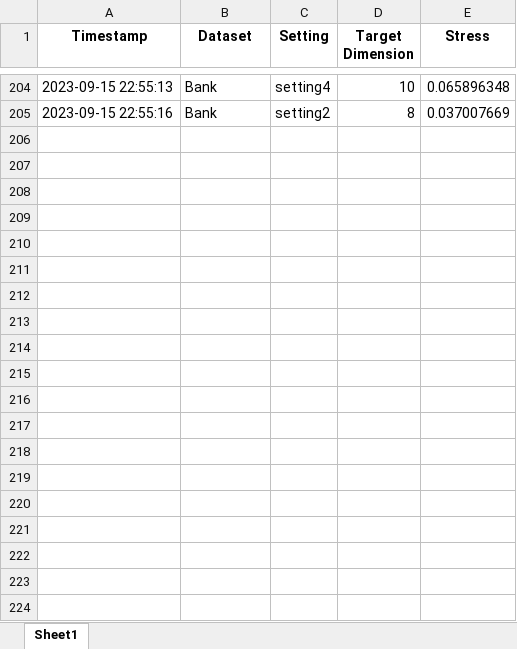
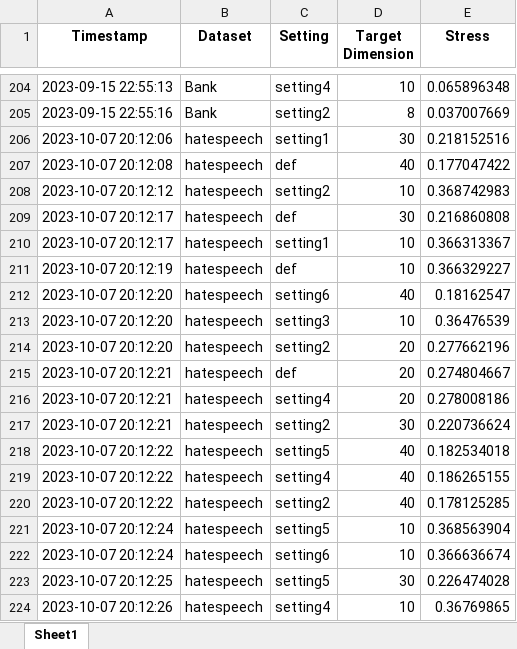
Before and after one commit to S3-Lab-IIT/DiffRed, an Excel workbook: Experiments/dimensionality_reduction_metrics/results/other_dr_techniques/S-PCA/stress_results_S-PCA.xlsx, sheet Sheet1, drawn as a sheet; only a part is shown, gaps mark what is left out; values as stored, in another font and other column widths than the file's, no borders; the diff covers the shown part only; the diff names each change by its address in the sheet, - before the commit and + after, or states it on an @@ line.

```diff
--- a/Experiments/dimensionality_reduction_metrics/results/other_dr_techniques/S-PCA/stress_results_S-PCA.xlsx (sheet Sheet1)
+++ b/Experiments/dimensionality_reduction_metrics/results/other_dr_techniques/S-PCA/stress_results_S-PCA.xlsx (sheet Sheet1)
+row 206: 2023-10-07 20:12:06 | hatespeech | setting1 | 30 | 0.218152516
+row 207: 2023-10-07 20:12:08 | hatespeech | def | 40 | 0.177047422
+row 208: 2023-10-07 20:12:12 | hatespeech | setting2 | 10 | 0.368742983
+row 209: 2023-10-07 20:12:17 | hatespeech | def | 30 | 0.216860808
+row 210: 2023-10-07 20:12:17 | hatespeech | setting1 | 10 | 0.366313367
+row 211: 2023-10-07 20:12:19 | hatespeech | def | 10 | 0.366329227
+row 212: 2023-10-07 20:12:20 | hatespeech | setting6 | 40 | 0.18162547
+row 213: 2023-10-07 20:12:20 | hatespeech | setting3 | 10 | 0.36476539
+row 214: 2023-10-07 20:12:20 | hatespeech | setting2 | 20 | 0.277662196
+row 215: 2023-10-07 20:12:21 | hatespeech | def | 20 | 0.274804667
+row 216: 2023-10-07 20:12:21 | hatespeech | setting4 | 20 | 0.278008186
+row 217: 2023-10-07 20:12:21 | hatespeech | setting2 | 30 | 0.220736624
+row 218: 2023-10-07 20:12:22 | hatespeech | setting5 | 40 | 0.182534018
+row 219: 2023-10-07 20:12:22 | hatespeech | setting4 | 40 | 0.186265155
+row 220: 2023-10-07 20:12:22 | hatespeech | setting2 | 40 | 0.178125285
+row 221: 2023-10-07 20:12:24 | hatespeech | setting5 | 10 | 0.368563904
+row 222: 2023-10-07 20:12:24 | hatespeech | setting6 | 10 | 0.366636674
+row 223: 2023-10-07 20:12:25 | hatespeech | setting5 | 30 | 0.226474028
+row 224: 2023-10-07 20:12:26 | hatespeech | setting4 | 10 | 0.36769865
```
Also changed, not shown: 9 added rows elsewhere in this sheet, Experiments/dimensionality_reduction_metrics/results/other_dr_techniques/K-PCA/stress_results_K-PCA.xlsx, Experiments/dimensionality_reduction_metrics/results/other_dr_techniques/S-PCA/m1_results_S-PCA.xlsx, 26 other files.
